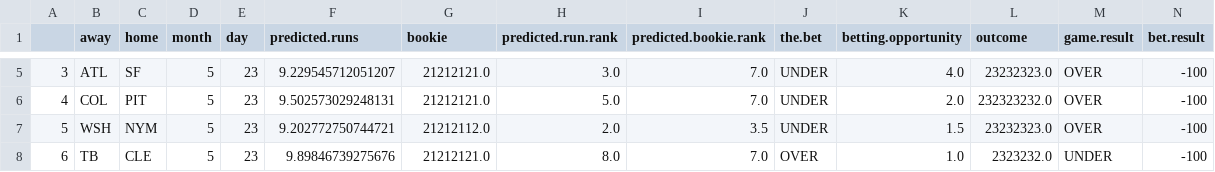
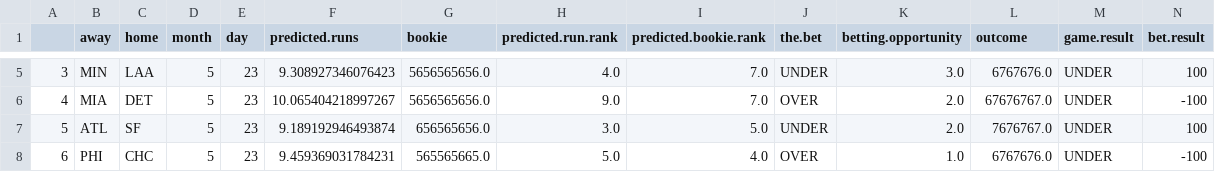
Before and after one commit to kupresanin99/Project423, a CSV file: data/daily_results/results_5_23.csv, drawn as a sheet; only a part is shown, gaps mark what is left out; the diff covers the shown part only.

```diff
--- a/data/daily_results/results_5_23.csv
+++ b/data/daily_results/results_5_23.csv
@@ -5,4 +5,4 @@
-3,ATL,SF,5,23,9.229545712051207,21212121.0,3.0,7.0,UNDER,4.0,23232323.0,OVER,-100
-4,COL,PIT,5,23,9.502573029248131,21212121.0,5.0,7.0,UNDER,2.0,232323232.0,OVER,-100
-5,WSH,NYM,5,23,9.202772750744721,21212112.0,2.0,3.5,UNDER,1.5,23232323.0,OVER,-100
-6,TB,CLE,5,23,9.89846739275676,21212121.0,8.0,7.0,OVER,1.0,2323232.0,UNDER,-100
+3,MIN,LAA,5,23,9.308927346076423,5656565656.0,4.0,7.0,UNDER,3.0,6767676.0,UNDER,100
+4,MIA,DET,5,23,10.065404218997267,5656565656.0,9.0,7.0,OVER,2.0,67676767.0,UNDER,-100
+5,ATL,SF,5,23,9.189192946493874,656565656.0,3.0,5.0,UNDER,2.0,7676767.0,UNDER,100
+6,PHI,CHC,5,23,9.459369031784231,565565665.0,5.0,4.0,OVER,1.0,6767676.0,UNDER,-100
```
Also changed, not shown: 49 edited cells elsewhere in this file, data/daily_predictions/predictions_5_23.csv, data/predictions.csv, 1 other file.
